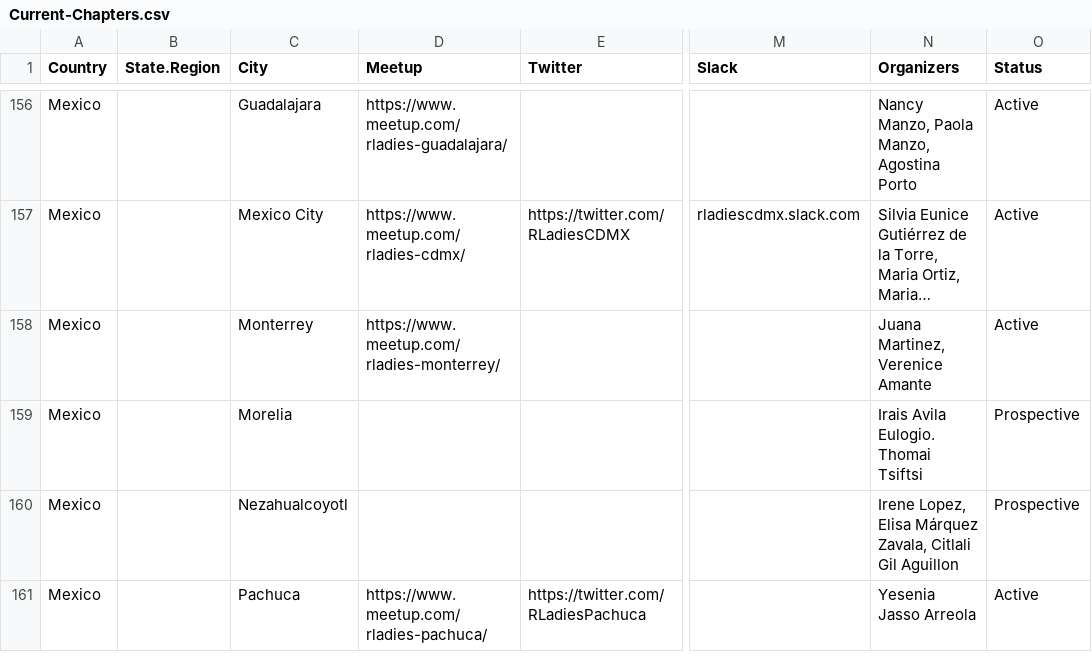
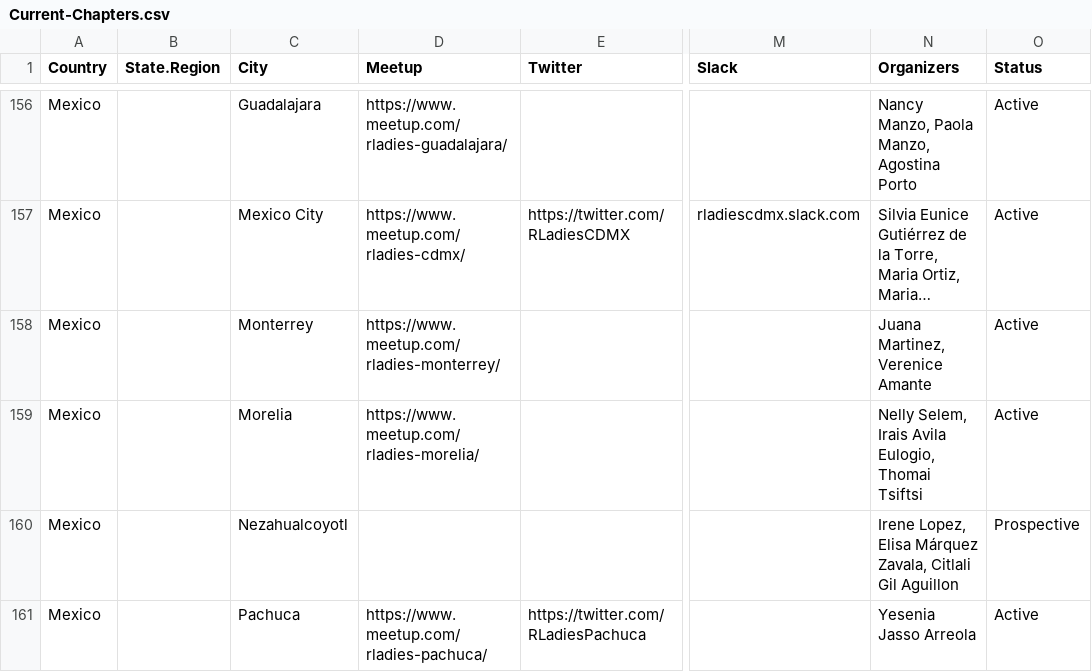
Before and after one commit to rladies/starter-kit, a CSV file: Current-Chapters.csv, drawn as a sheet; only a part is shown, gaps mark what is left out; long unchanged cells end in …; the diff names each change by its address in the sheet, - before the commit and + after, or states it on an @@ line.

Commit message:
Update Current-Chapters.csv
Activated Morelia

```diff
--- a/Current-Chapters.csv
+++ b/Current-Chapters.csv
-D159 (Meetup): (empty)
+D159 (Meetup): https://www.meetup.com/rladies-morelia/
-N159 (Organizers): Irais Avila Eulogio. Thomai Tsiftsi
+N159 (Organizers): Nelly Selem, Irais Avila Eulogio, Thomai Tsiftsi
-O159 (Status): Prospective
+O159 (Status): Active
```
